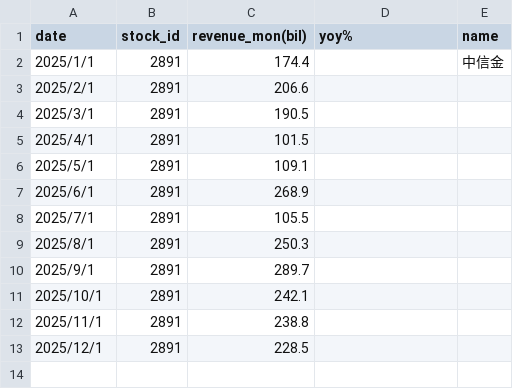
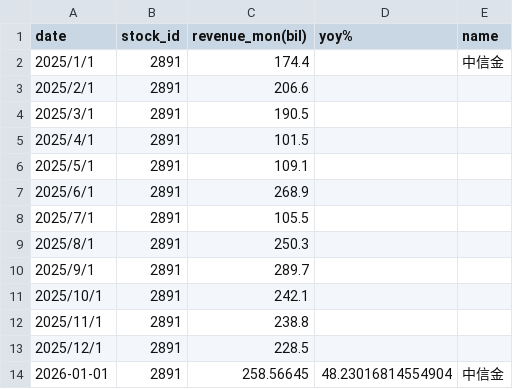
Before and after one commit to zhe-yuan23/stock, a CSV file: data/2891_revenue.csv, drawn as a sheet; the diff names each change by its address in the sheet, - before the commit and + after, or states it on an @@ line.

```diff
--- a/data/2891_revenue.csv
+++ b/data/2891_revenue.csv
+row 14: 2026-01-01 | 2891 | 258.56645 | 48.23016814554904 | 中信金
```
